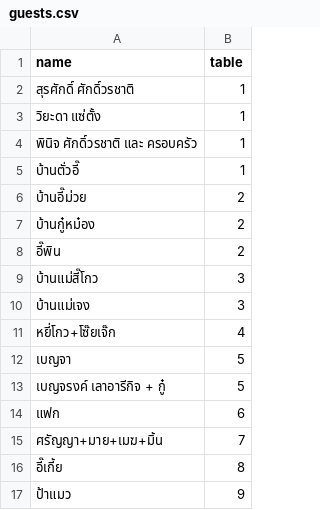
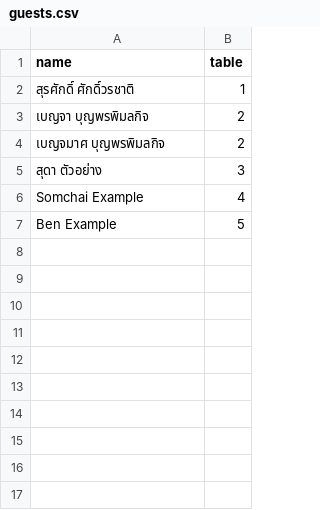
Before and after one commit to bpwedding/find_your_seat, a CSV file: guests.csv, drawn as a sheet.

```diff
--- a/guests.csv
+++ b/guests.csv
@@ -2,16 +2,6 @@
 สุรศักดิ์ ศักดิ์วรชาติ,1
-วิยะดา แซ่ตั้ง,1
-พินิจ ศักดิ์วรชาติ และ ครอบครัว,1
-บ้านตั่วอี๊,1
-บ้านอี๊ม่วย,2
-บ้านกู๋หม๋อง,2
-อี๊พิน,2
-บ้านแม่สี๊โกว,3
-บ้านแม่เจง,3
-หยี่โกว+โซ๊ยเจ๊ก,4
-เบญจา,5
-เบญจรงค์ เลาอารีกิจ + กู๋,5
-แฟก,6
-ศรัญญา+มาย+เมฆ+มิ้น,7
-อี๊เกี้ย,8
-ป้าแมว,9
+เบญจา บุญพรพิมลกิจ,2
+เบญจมาศ บุญพรพิมลกิจ,2
+สุดา ตัวอย่าง,3
+Somchai Example,4
+Ben Example,5
```
Also changed, not shown: 1 other file.
